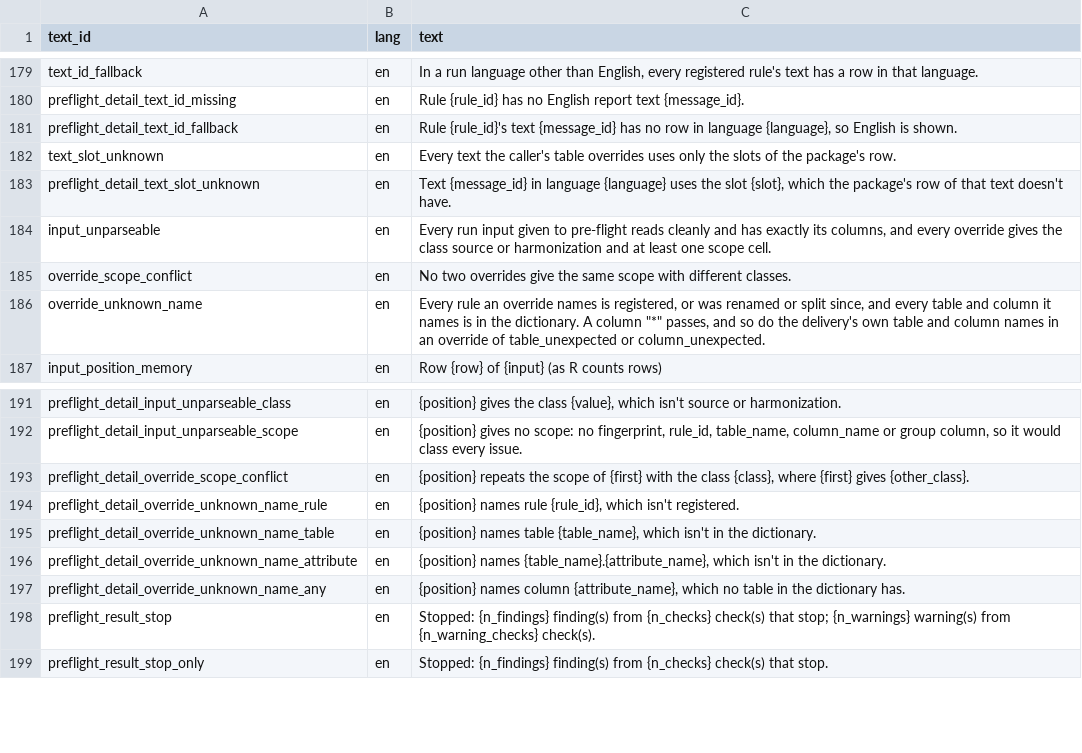
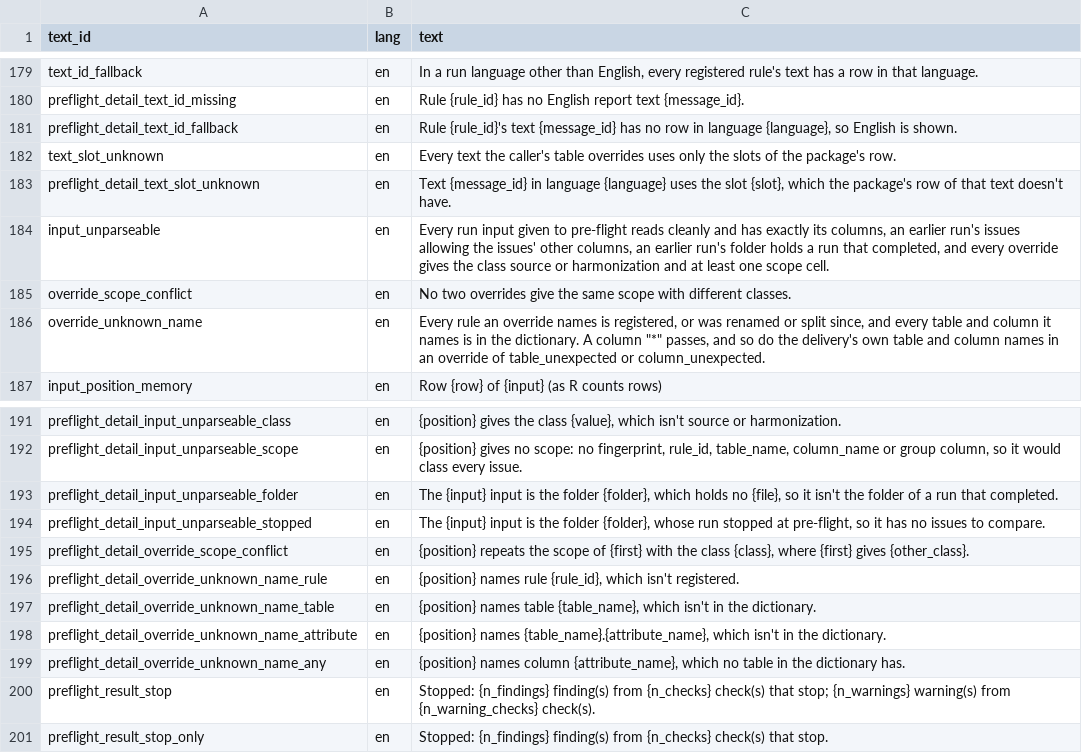
Before and after one commit to blaiseratcliffe/groundplotqc, a CSV file: inst/extdata/text/report_text_engine.csv, drawn as a sheet; only a part is shown, gaps mark what is left out.

```diff
--- a/inst/extdata/text/report_text_engine.csv
+++ b/inst/extdata/text/report_text_engine.csv
@@ -183,3 +183,3 @@
 "preflight_detail_text_slot_unknown","en","Text {message_id} in language {language} uses the slot {slot}, which the package's row of that text doesn't have."
-"input_unparseable","en","Every run input given to pre-flight reads cleanly and has exactly its columns, and every override gives the class source or harmonization and at least one scope cell."
+"input_unparseable","en","Every run input given to pre-flight reads cleanly and has exactly its columns, an earlier run's issues allowing the issues' other columns, an earlier run's folder holds a run that completed, and every override gives the class source or harmonization and at least one scope cell."
 "override_scope_conflict","en","No two overrides give the same scope with different classes."
@@ -192,2 +192,4 @@
 "preflight_detail_input_unparseable_scope","en","{position} gives no scope: no fingerprint, rule_id, table_name, column_name or group column, so it would class every issue."
+"preflight_detail_input_unparseable_folder","en","The {input} input is the folder {folder}, which holds no {file}, so it isn't the folder of a run that completed."
+"preflight_detail_input_unparseable_stopped","en","The {input} input is the folder {folder}, whose run stopped at pre-flight, so it has no issues to compare."
 "preflight_detail_override_scope_conflict","en","{position} repeats the scope of {first} with the class {class}, where {first} gives {other_class}."
```
Also changed, not shown: 13 other files.
